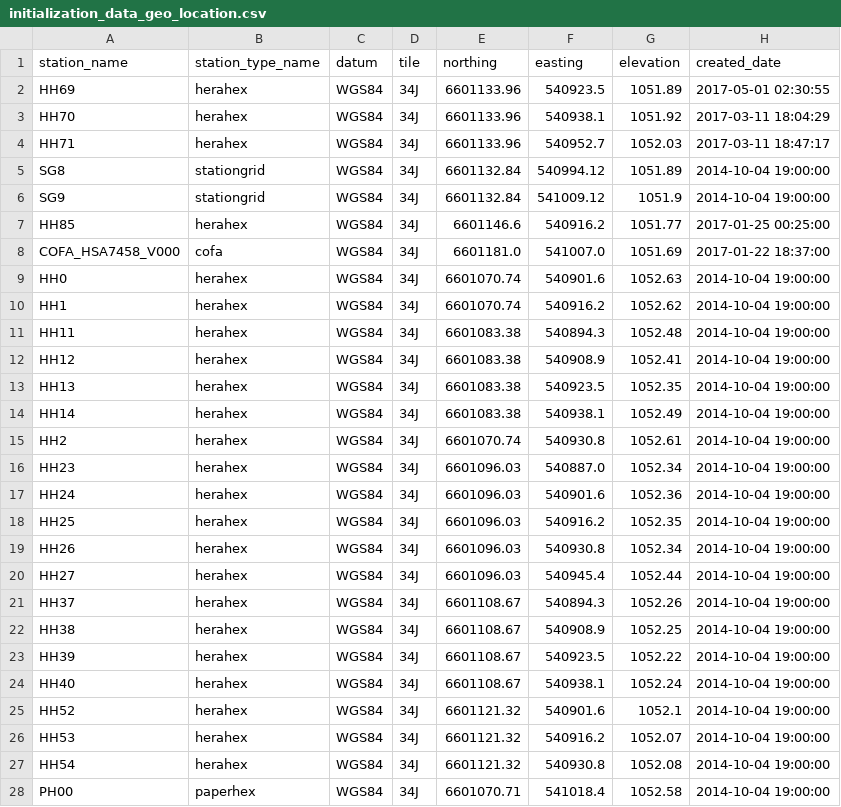
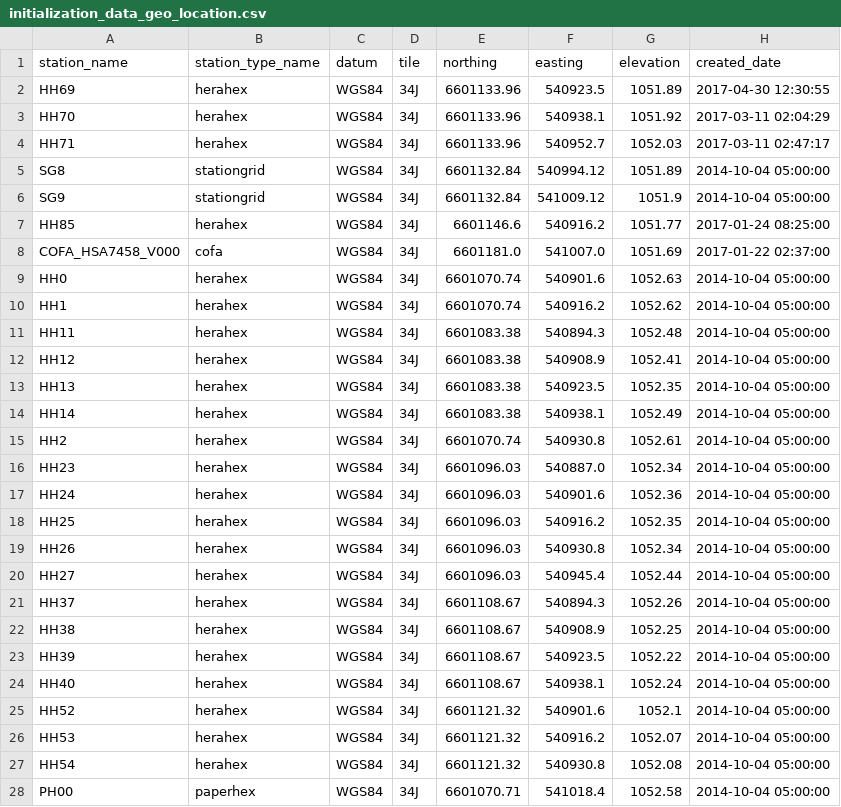
Before and after one commit to HERA-Team/hera_mc, a CSV file: hera_mc/data/initialization_data_geo_location.csv, drawn as a sheet; only a part is shown; the diff covers the shown part only.

```diff
--- a/hera_mc/data/initialization_data_geo_location.csv
+++ b/hera_mc/data/initialization_data_geo_location.csv
@@ -1,28 +1,28 @@
 station_name,station_type_name,datum,tile,northing,easting,elevation,created_date
-HH69,herahex,WGS84,34J,6601133.96,540923.5,1051.89,2017-05-01 02:30:55
-HH70,herahex,WGS84,34J,6601133.96,540938.1,1051.92,2017-03-11 18:04:29
-HH71,herahex,WGS84,34J,6601133.96,540952.7,1052.03,2017-03-11 18:47:17
-SG8,stationgrid,WGS84,34J,6601132.84,540994.12,1051.89,2014-10-04 19:00:00
-SG9,stationgrid,WGS84,34J,6601132.84,541009.12,1051.9,2014-10-04 19:00:00
-HH85,herahex,WGS84,34J,6601146.6,540916.2,1051.77,2017-01-25 00:25:00
-COFA_HSA7458_V000,cofa,WGS84,34J,6601181.0,541007.0,1051.69,2017-01-22 18:37:00
-HH0,herahex,WGS84,34J,6601070.74,540901.6,1052.63,2014-10-04 19:00:00
-HH1,herahex,WGS84,34J,6601070.74,540916.2,1052.62,2014-10-04 19:00:00
-HH11,herahex,WGS84,34J,6601083.38,540894.3,1052.48,2014-10-04 19:00:00
-HH12,herahex,WGS84,34J,6601083.38,540908.9,1052.41,2014-10-04 19:00:00
-HH13,herahex,WGS84,34J,6601083.38,540923.5,1052.35,2014-10-04 19:00:00
-HH14,herahex,WGS84,34J,6601083.38,540938.1,1052.49,2014-10-04 19:00:00
-HH2,herahex,WGS84,34J,6601070.74,540930.8,1052.61,2014-10-04 19:00:00
-HH23,herahex,WGS84,34J,6601096.03,540887.0,1052.34,2014-10-04 19:00:00
-HH24,herahex,WGS84,34J,6601096.03,540901.6,1052.36,2014-10-04 19:00:00
-HH25,herahex,WGS84,34J,6601096.03,540916.2,1052.35,2014-10-04 19:00:00
-HH26,herahex,WGS84,34J,6601096.03,540930.8,1052.34,2014-10-04 19:00:00
-HH27,herahex,WGS84,34J,6601096.03,540945.4,1052.44,2014-10-04 19:00:00
-HH37,herahex,WGS84,34J,6601108.67,540894.3,1052.26,2014-10-04 19:00:00
-HH38,herahex,WGS84,34J,6601108.67,540908.9,1052.25,2014-10-04 19:00:00
-HH39,herahex,WGS84,34J,6601108.67,540923.5,1052.22,2014-10-04 19:00:00
-HH40,herahex,WGS84,34J,6601108.67,540938.1,1052.24,2014-10-04 19:00:00
-HH52,herahex,WGS84,34J,6601121.32,540901.6,1052.1,2014-10-04 19:00:00
-HH53,herahex,WGS84,34J,6601121.32,540916.2,1052.07,2014-10-04 19:00:00
-HH54,herahex,WGS84,34J,6601121.32,540930.8,1052.08,2014-10-04 19:00:00
-PH00,paperhex,WGS84,34J,6601070.71,541018.4,1052.58,2014-10-04 19:00:00
+HH69,herahex,WGS84,34J,6601133.96,540923.5,1051.89,2017-04-30 12:30:55
+HH70,herahex,WGS84,34J,6601133.96,540938.1,1051.92,2017-03-11 02:04:29
+HH71,herahex,WGS84,34J,6601133.96,540952.7,1052.03,2017-03-11 02:47:17
+SG8,stationgrid,WGS84,34J,6601132.84,540994.12,1051.89,2014-10-04 05:00:00
+SG9,stationgrid,WGS84,34J,6601132.84,541009.12,1051.9,2014-10-04 05:00:00
+HH85,herahex,WGS84,34J,6601146.6,540916.2,1051.77,2017-01-24 08:25:00
+COFA_HSA7458_V000,cofa,WGS84,34J,6601181.0,541007.0,1051.69,2017-01-22 02:37:00
+HH0,herahex,WGS84,34J,6601070.74,540901.6,1052.63,2014-10-04 05:00:00
+HH1,herahex,WGS84,34J,6601070.74,540916.2,1052.62,2014-10-04 05:00:00
+HH11,herahex,WGS84,34J,6601083.38,540894.3,1052.48,2014-10-04 05:00:00
+HH12,herahex,WGS84,34J,6601083.38,540908.9,1052.41,2014-10-04 05:00:00
+HH13,herahex,WGS84,34J,6601083.38,540923.5,1052.35,2014-10-04 05:00:00
+HH14,herahex,WGS84,34J,6601083.38,540938.1,1052.49,2014-10-04 05:00:00
+HH2,herahex,WGS84,34J,6601070.74,540930.8,1052.61,2014-10-04 05:00:00
+HH23,herahex,WGS84,34J,6601096.03,540887.0,1052.34,2014-10-04 05:00:00
+HH24,herahex,WGS84,34J,6601096.03,540901.6,1052.36,2014-10-04 05:00:00
+HH25,herahex,WGS84,34J,6601096.03,540916.2,1052.35,2014-10-04 05:00:00
+HH26,herahex,WGS84,34J,6601096.03,540930.8,1052.34,2014-10-04 05:00:00
+HH27,herahex,WGS84,34J,6601096.03,540945.4,1052.44,2014-10-04 05:00:00
+HH37,herahex,WGS84,34J,6601108.67,540894.3,1052.26,2014-10-04 05:00:00
+HH38,herahex,WGS84,34J,6601108.67,540908.9,1052.25,2014-10-04 05:00:00
+HH39,herahex,WGS84,34J,6601108.67,540923.5,1052.22,2014-10-04 05:00:00
+HH40,herahex,WGS84,34J,6601108.67,540938.1,1052.24,2014-10-04 05:00:00
+HH52,herahex,WGS84,34J,6601121.32,540901.6,1052.1,2014-10-04 05:00:00
+HH53,herahex,WGS84,34J,6601121.32,540916.2,1052.07,2014-10-04 05:00:00
+HH54,herahex,WGS84,34J,6601121.32,540930.8,1052.08,2014-10-04 05:00:00
+PH00,paperhex,WGS84,34J,6601070.71,541018.4,1052.58,2014-10-04 05:00:00
```
Also changed, not shown: 118 edited cells elsewhere in this file, hera_mc/data/initialization_data_parts_paper.csv.
